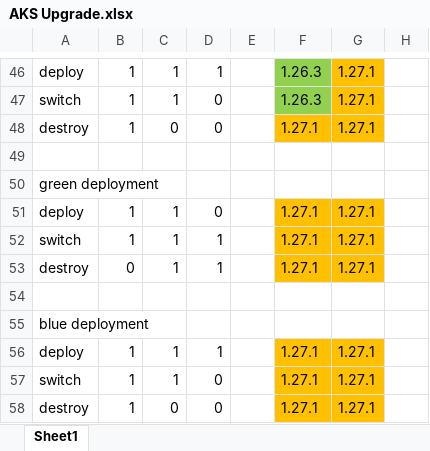
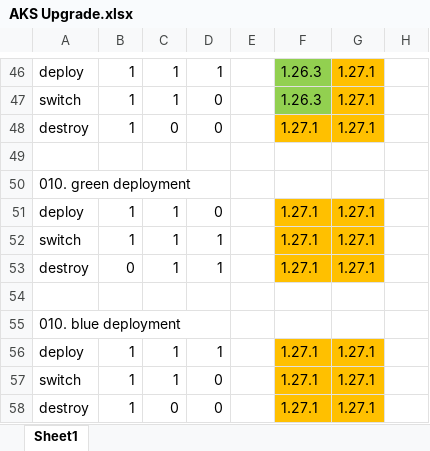
Before and after one commit to chamindac/terraform_samples, an Excel workbook: blue-green/aksrgsample/AKS Upgrade.xlsx, sheet Sheet1, drawn as a sheet; only a part is shown, gaps mark what is left out; values as stored, in another font and other column widths than the file's, no borders; the diff covers the shown part only; the diff names each change by its address in the sheet, - before the commit and + after, or states it on an @@ line.

```diff
--- a/blue-green/aksrgsample/AKS Upgrade.xlsx (sheet Sheet1)
+++ b/blue-green/aksrgsample/AKS Upgrade.xlsx (sheet Sheet1)
-A50: green deployment
+A50: 010. green deployment
-A55: blue deployment
+A55: 010. blue deployment
```
Also changed, not shown: 6 edited cells elsewhere in this sheet, 2 other files.
